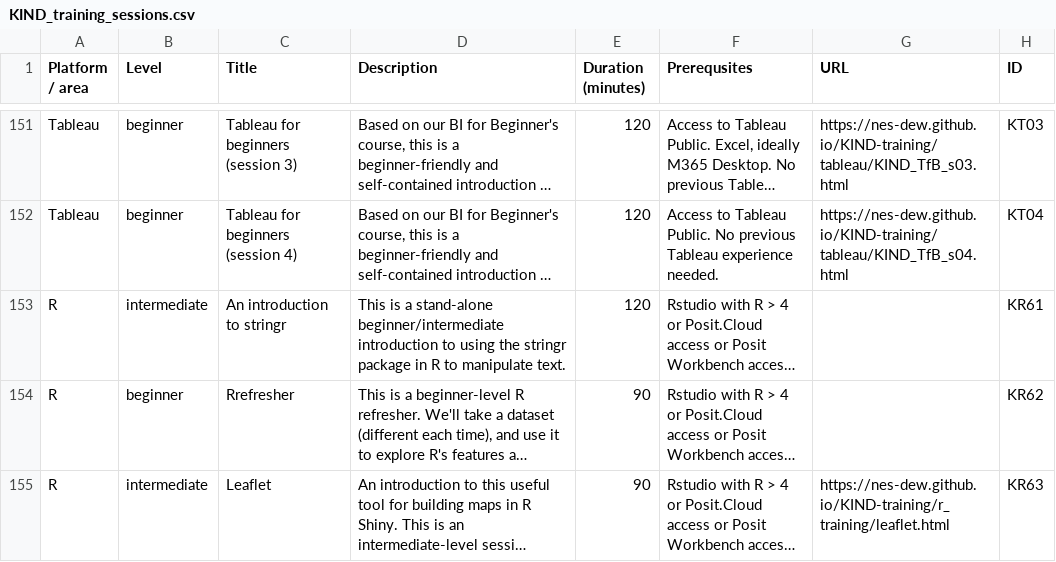
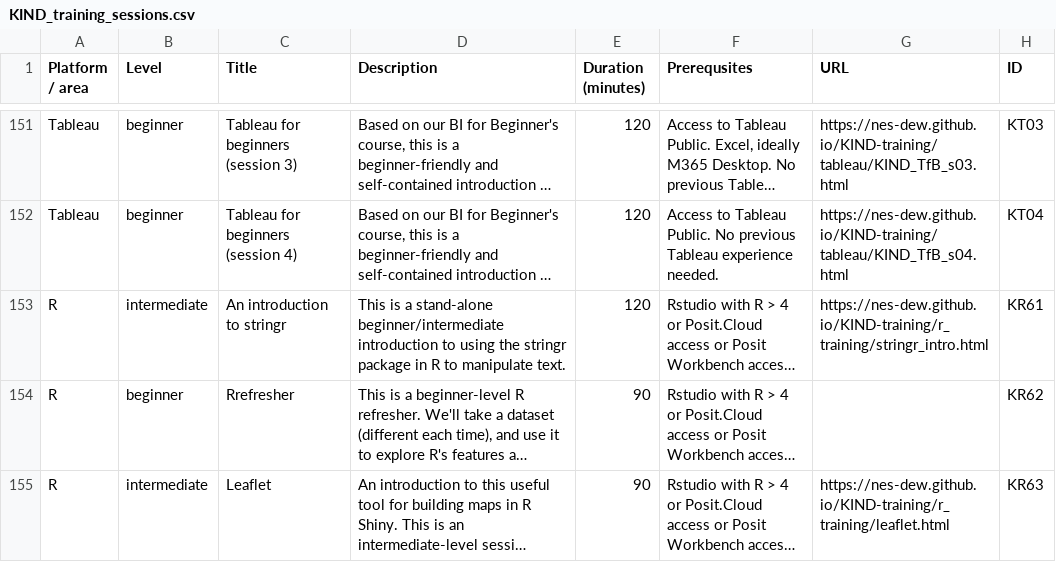
Before and after one commit to NES-DEW/KIND-training, a CSV file: data/KIND_training_sessions.csv, drawn as a sheet; only a part is shown, gaps mark what is left out; long unchanged cells end in …; the diff names each change by its address in the sheet, - before the commit and + after, or states it on an @@ line.

Commit message:
added stringr session outline

```diff
--- a/data/KIND_training_sessions.csv
+++ b/data/KIND_training_sessions.csv
-G153 (URL): (empty)
+G153 (URL): https://nes-dew.github.io/KIND-training/r_training/stringr_intro.html
```
Also changed, not shown: 2 other files.
